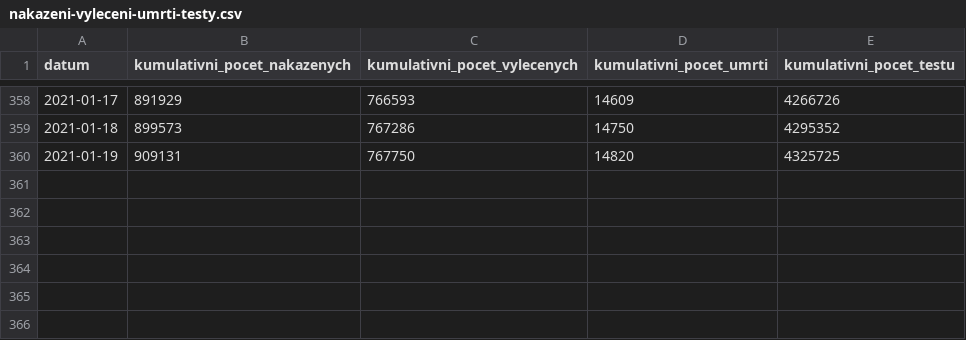
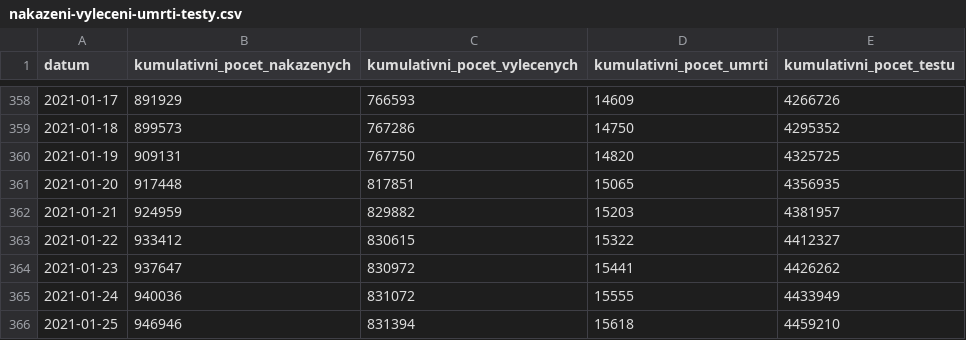
Before and after one commit to granci/proroci-korony, a CSV file: chart/data/nakazeni-vyleceni-umrti-testy.csv, drawn as a sheet; only a part is shown, gaps mark what is left out; the diff names each change by its address in the sheet, - before the commit and + after, or states it on an @@ line.

Commit message:
Update nakazeni-vyleceni-umrti-testy.csv

```diff
--- a/chart/data/nakazeni-vyleceni-umrti-testy.csv
+++ b/chart/data/nakazeni-vyleceni-umrti-testy.csv
+row 361: 2021-01-20 | 917448 | 817851 | 15065 | 4356935
+row 362: 2021-01-21 | 924959 | 829882 | 15203 | 4381957
+row 363: 2021-01-22 | 933412 | 830615 | 15322 | 4412327
+row 364: 2021-01-23 | 937647 | 830972 | 15441 | 4426262
+row 365: 2021-01-24 | 940036 | 831072 | 15555 | 4433949
+row 366: 2021-01-25 | 946946 | 831394 | 15618 | 4459210
```
